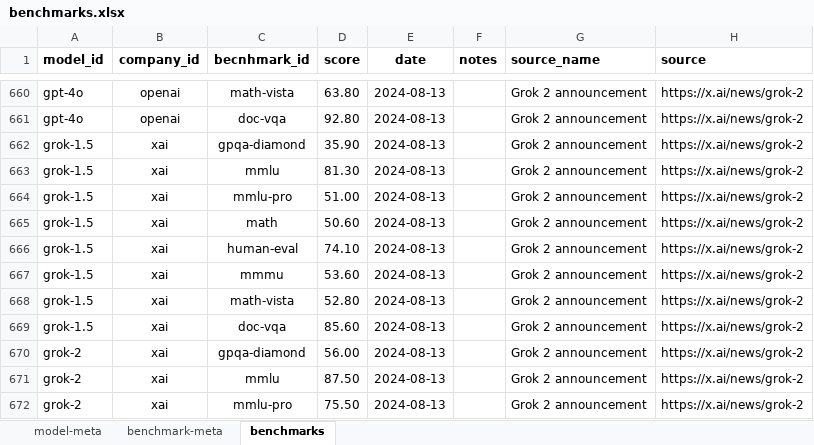
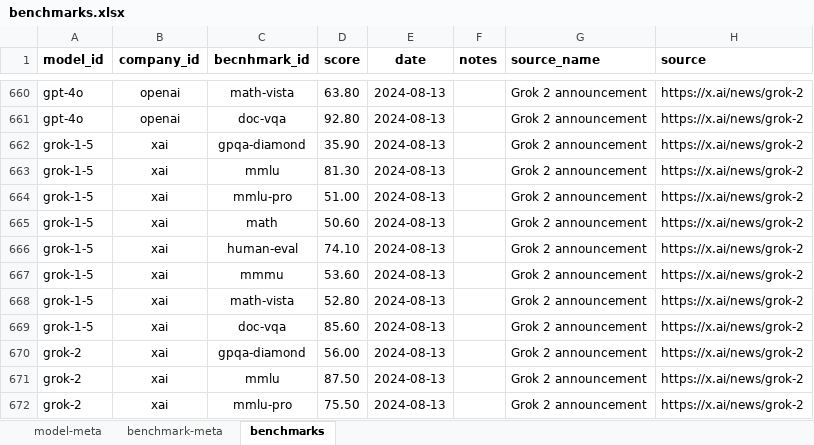
Before and after one commit to seanbetts/genai-explorer, an Excel workbook: data/benchmarks.xlsx, sheet benchmarks, drawn as a sheet; only a part is shown, gaps mark what is left out; values as stored, in another font and other column widths than the file's, no borders; the diff names each change by its address in the sheet, - before the commit and + after, or states it on an @@ line.

Commit message:
Updated archived models

```diff
--- a/data/benchmarks.xlsx (sheet benchmarks)
+++ b/data/benchmarks.xlsx (sheet benchmarks)
-A662:A669 (model_id): grok-1.5
+A662:A669 (model_id): grok-1-5
```
Also changed, not shown: sheet model-meta, 5 other files.
